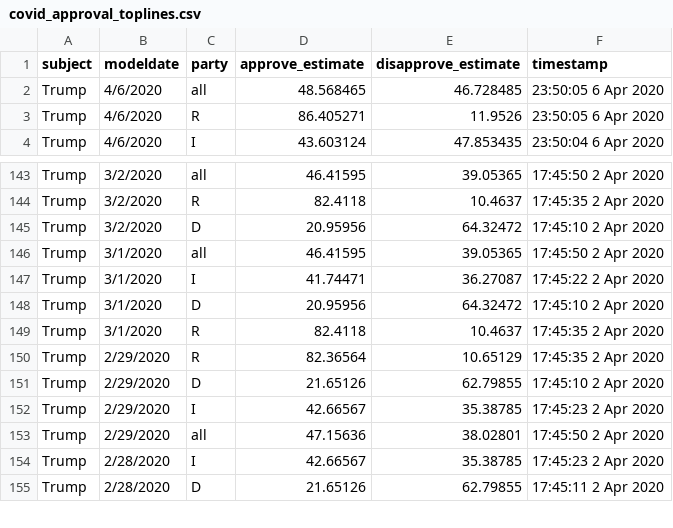
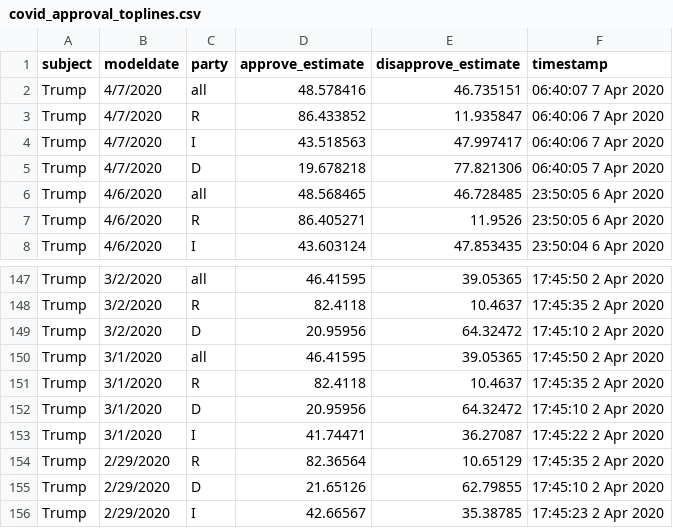
Before and after one commit to fivethirtyeight/covid-19-polls, a CSV file: covid_approval_toplines.csv, drawn as a sheet; only a part is shown, gaps mark what is left out; the shorter side is filled out with more unchanged rows; the diff covers the shown part only.

Commit message:
update approval toplines

```diff
--- a/covid_approval_toplines.csv
+++ b/covid_approval_toplines.csv
@@ -1,2 +1,6 @@
 subject,modeldate,party,approve_estimate,disapprove_estimate,timestamp
+Trump,4/7/2020,all,48.578416,46.735151,06:40:07  7 Apr 2020
+Trump,4/7/2020,R,86.433852,11.935847,06:40:06  7 Apr 2020
+Trump,4/7/2020,I,43.518563,47.997417,06:40:06  7 Apr 2020
+Trump,4/7/2020,D,19.678218,77.821306,06:40:05  7 Apr 2020
 Trump,4/6/2020,all,48.568465,46.728485,23:50:05  6 Apr 2020
@@ -146,5 +150,5 @@ Trump,3/2/2020,D,20.95956,64.32472,17:45:10  2 Apr 2020
 Trump,3/1/2020,all,46.41595,39.05365,17:45:50  2 Apr 2020
+Trump,3/1/2020,R,82.4118,10.4637,17:45:35  2 Apr 2020
+Trump,3/1/2020,D,20.95956,64.32472,17:45:10  2 Apr 2020
 Trump,3/1/2020,I,41.74471,36.27087,17:45:22  2 Apr 2020
-Trump,3/1/2020,D,20.95956,64.32472,17:45:10  2 Apr 2020
-Trump,3/1/2020,R,82.4118,10.4637,17:45:35  2 Apr 2020
 Trump,2/29/2020,R,82.36564,10.65129,17:45:35  2 Apr 2020
```
Also changed, not shown: 57 moved rows elsewhere in this file.
